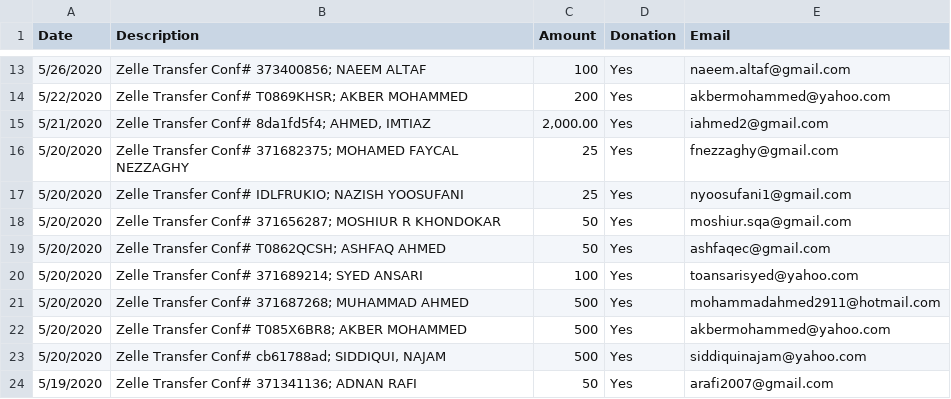
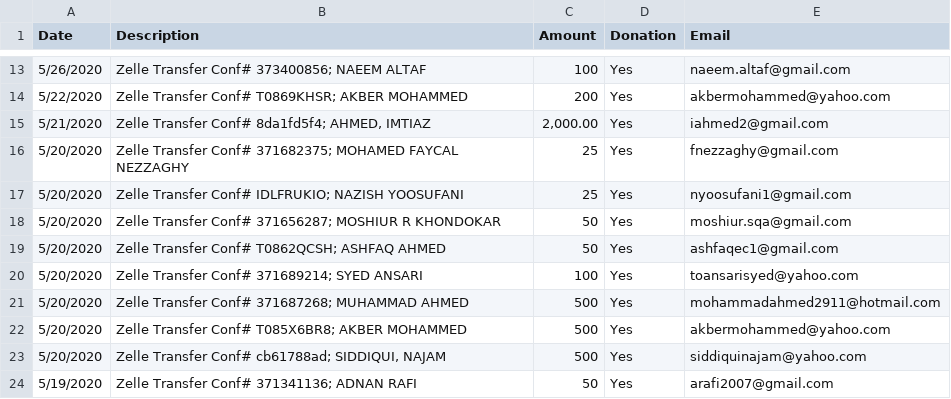
Before and after one commit to vshaik/duaFinancial, a CSV file: reports/DUA-2020/ZelleDonations2020.csv, drawn as a sheet; only a part is shown, gaps mark what is left out.

```diff
--- a/reports/DUA-2020/ZelleDonations2020.csv
+++ b/reports/DUA-2020/ZelleDonations2020.csv
@@ -18,3 +18,3 @@ Date,Description,Amount,Donation,Email
 5/20/2020,Zelle Transfer Conf# 371656287; MOSHIUR R KHONDOKAR,50,Yes,moshiur.sqa@gmail.com
-5/20/2020,Zelle Transfer Conf# T0862QCSH; ASHFAQ AHMED,50,Yes,ashfaqec@gmail.com
+5/20/2020,Zelle Transfer Conf# T0862QCSH; ASHFAQ AHMED,50,Yes,ashfaqec1@gmail.com
 5/20/2020,Zelle Transfer Conf# 371689214; SYED ANSARI,100,Yes,toansarisyed@yahoo.com
```
Also changed, not shown: reports/DUA-2020/ConsolidatedList.csv.
